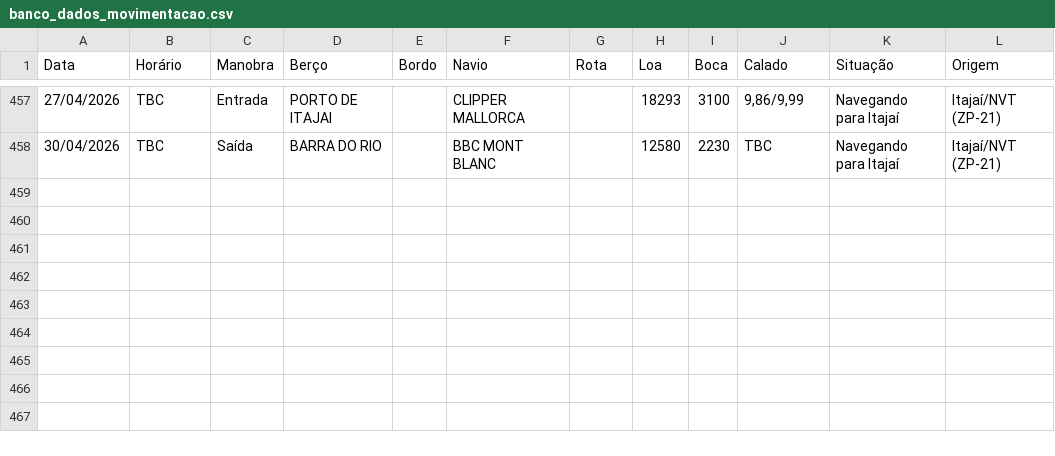
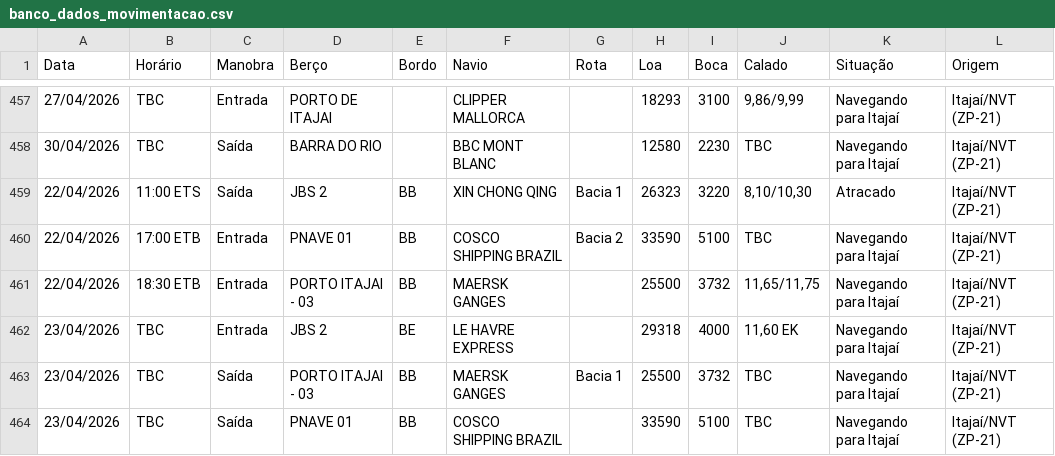
Before and after one commit to wagnerarins/monitoramento-portuario, a CSV file: banco_dados_movimentacao.csv, drawn as a sheet; only a part is shown, gaps mark what is left out; the diff names each change by its address in the sheet, - before the commit and + after, or states it on an @@ line.

```diff
--- a/banco_dados_movimentacao.csv
+++ b/banco_dados_movimentacao.csv
+row 459: 22/04/2026 | 11:00 ETS | Saída | JBS 2 | BB | XIN CHONG QING | Bacia 1 | 26323 | 3220 | 8,10/10,30 | Atracado | Itajaí/NVT (ZP-21)
+row 460: 22/04/2026 | 17:00 ETB | Entrada | PNAVE 01 | BB | COSCO SHIPPING BRAZIL | Bacia 2 | 33590 | 5100 | TBC | Navegando para Itajaí | Itajaí/NVT (ZP-21)
+row 461: 22/04/2026 | 18:30 ETB | Entrada | PORTO ITAJAI - 03 | BB | MAERSK GANGES |  | 25500 | 3732 | 11,65/11,75 | Navegando para Itajaí | Itajaí/NVT (ZP-21)
+row 462: 23/04/2026 | TBC | Entrada | JBS 2 | BE | LE HAVRE EXPRESS |  | 29318 | 4000 | 11,60 EK | Navegando para Itajaí | Itajaí/NVT (ZP-21)
+row 463: 23/04/2026 | TBC | Saída | PORTO ITAJAI - 03 | BB | MAERSK GANGES | Bacia 1 | 25500 | 3732 | TBC | Navegando para Itajaí | Itajaí/NVT (ZP-21)
+row 464: 23/04/2026 | TBC | Saída | PNAVE 01 | BB | COSCO SHIPPING BRAZIL |  | 33590 | 5100 | TBC | Navegando para Itajaí | Itajaí/NVT (ZP-21)
```
